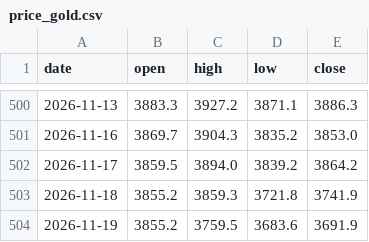
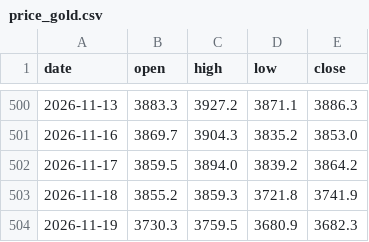
Before and after one commit to Allenvip1/G-F-U-T, a CSV file: data/price_gold.csv, drawn as a sheet; only a part is shown, gaps mark what is left out.

```diff
--- a/data/price_gold.csv
+++ b/data/price_gold.csv
@@ -503,2 +503,2 @@ date,open,high,low,close
 2026-11-18,3855.2,3859.3,3721.8,3741.9
-2026-11-19,3855.2,3759.5,3683.6,3691.9
+2026-11-19,3730.3,3759.5,3680.9,3682.3
```
Also changed, not shown: data/price_silver.csv, 1 other file.
